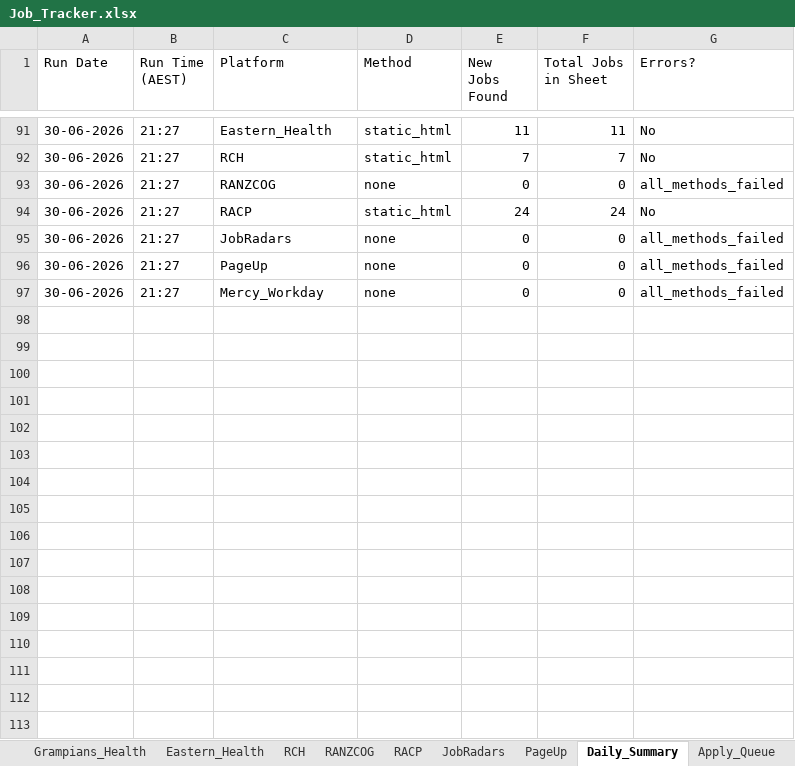
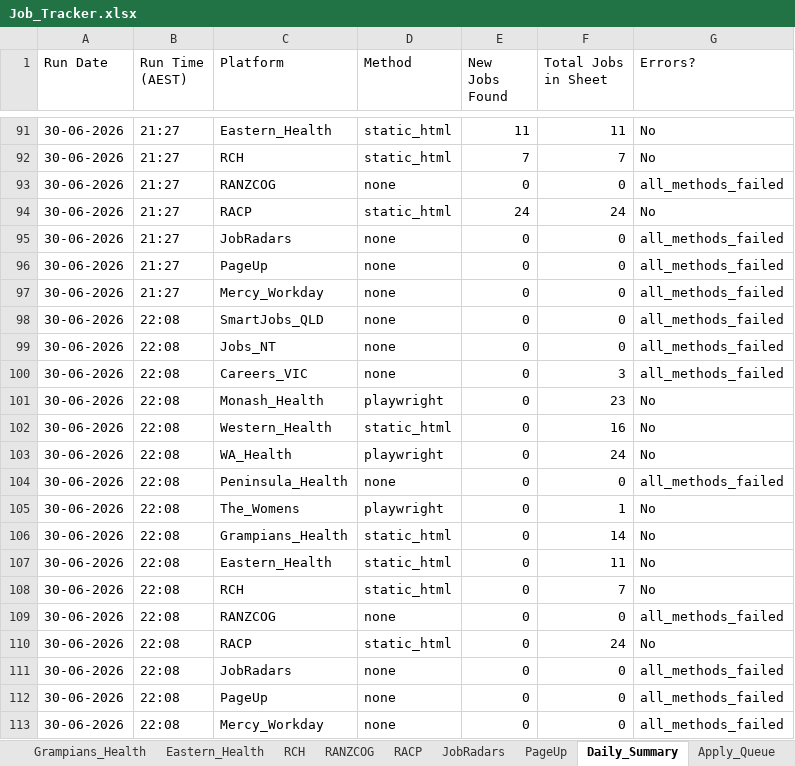
Before and after one commit to umang8954/Doctor-Australia-Job-Collector, an Excel workbook: Job_Tracker.xlsx, sheet Daily_Summary, drawn as a sheet; only a part is shown, gaps mark what is left out; values as stored, in another font and other column widths than the file's, no borders; the diff names each change by its address in the sheet, - before the commit and + after, or states it on an @@ line.

```diff
--- a/Job_Tracker.xlsx (sheet Daily_Summary)
+++ b/Job_Tracker.xlsx (sheet Daily_Summary)
+row 98: 30-06-2026 | 22:08 | SmartJobs_QLD | none | 0 | 0 | all_methods_failed
+row 99: 30-06-2026 | 22:08 | Jobs_NT | none | 0 | 0 | all_methods_failed
+row 100: 30-06-2026 | 22:08 | Careers_VIC | none | 0 | 3 | all_methods_failed
+row 101: 30-06-2026 | 22:08 | Monash_Health | playwright | 0 | 23 | No
+row 102: 30-06-2026 | 22:08 | Western_Health | static_html | 0 | 16 | No
+row 103: 30-06-2026 | 22:08 | WA_Health | playwright | 0 | 24 | No
+row 104: 30-06-2026 | 22:08 | Peninsula_Health | none | 0 | 0 | all_methods_failed
+row 105: 30-06-2026 | 22:08 | The_Womens | playwright | 0 | 1 | No
+row 106: 30-06-2026 | 22:08 | Grampians_Health | static_html | 0 | 14 | No
+row 107: 30-06-2026 | 22:08 | Eastern_Health | static_html | 0 | 11 | No
+row 108: 30-06-2026 | 22:08 | RCH | static_html | 0 | 7 | No
+row 109: 30-06-2026 | 22:08 | RANZCOG | none | 0 | 0 | all_methods_failed
+row 110: 30-06-2026 | 22:08 | RACP | static_html | 0 | 24 | No
+row 111: 30-06-2026 | 22:08 | JobRadars | none | 0 | 0 | all_methods_failed
+row 112: 30-06-2026 | 22:08 | PageUp | none | 0 | 0 | all_methods_failed
+row 113: 30-06-2026 | 22:08 | Mercy_Workday | none | 0 | 0 | all_methods_failed
```
Also changed, not shown: 3 other files.
